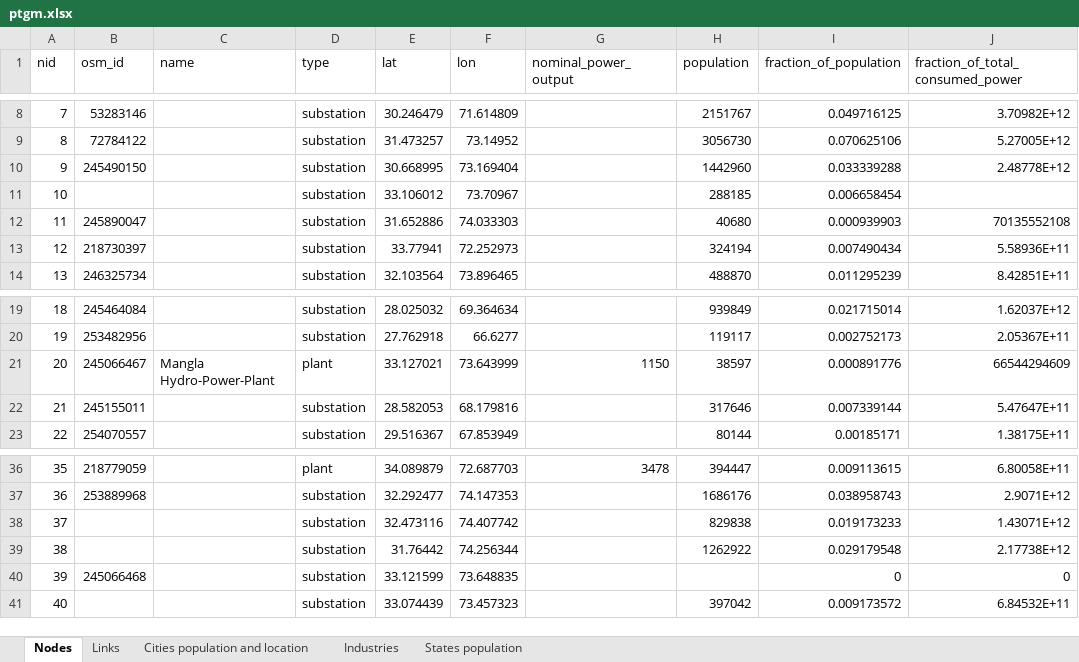
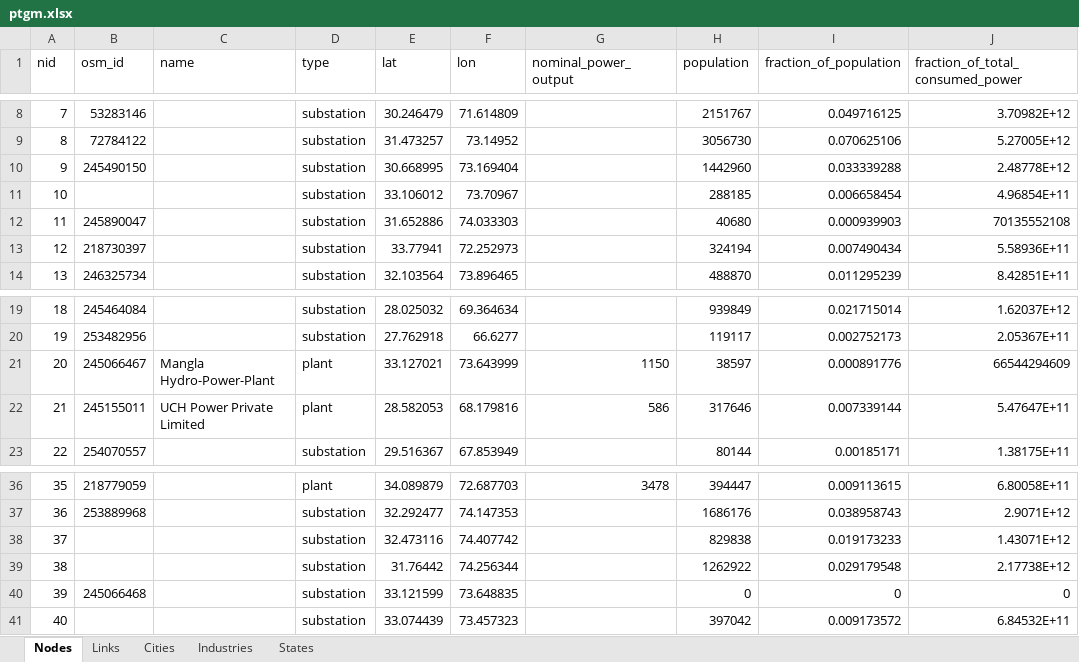
Before and after one commit to proggy/ptgm, an Excel workbook: ptgm.xlsx, sheet Nodes, drawn as a sheet; only a part is shown, gaps mark what is left out; values as stored, in another font and other column widths than the file's, no borders; the diff names each change by its address in the sheet, - before the commit and + after, or states it on an @@ line.

```diff
--- a/ptgm.xlsx (sheet Nodes)
+++ b/ptgm.xlsx (sheet Nodes)
-sheet tab: Cities population and location
+sheet tab: Cities
-sheet tab: States population
+sheet tab: States
-J11 (fraction_of_total_consumed_power): (empty)
+J11 (fraction_of_total_consumed_power): 4.96854E+11
-C22 (name): (empty)
+C22 (name): UCH Power Private Limited
-D22 (type): substation
+D22 (type): plant
-G22 (nominal_power_output): (empty)
+G22 (nominal_power_output): 586
-H40 (population): (empty)
+H40 (population): 0
```
Also changed, not shown: sheet Links, sheet States, 9 other files.
